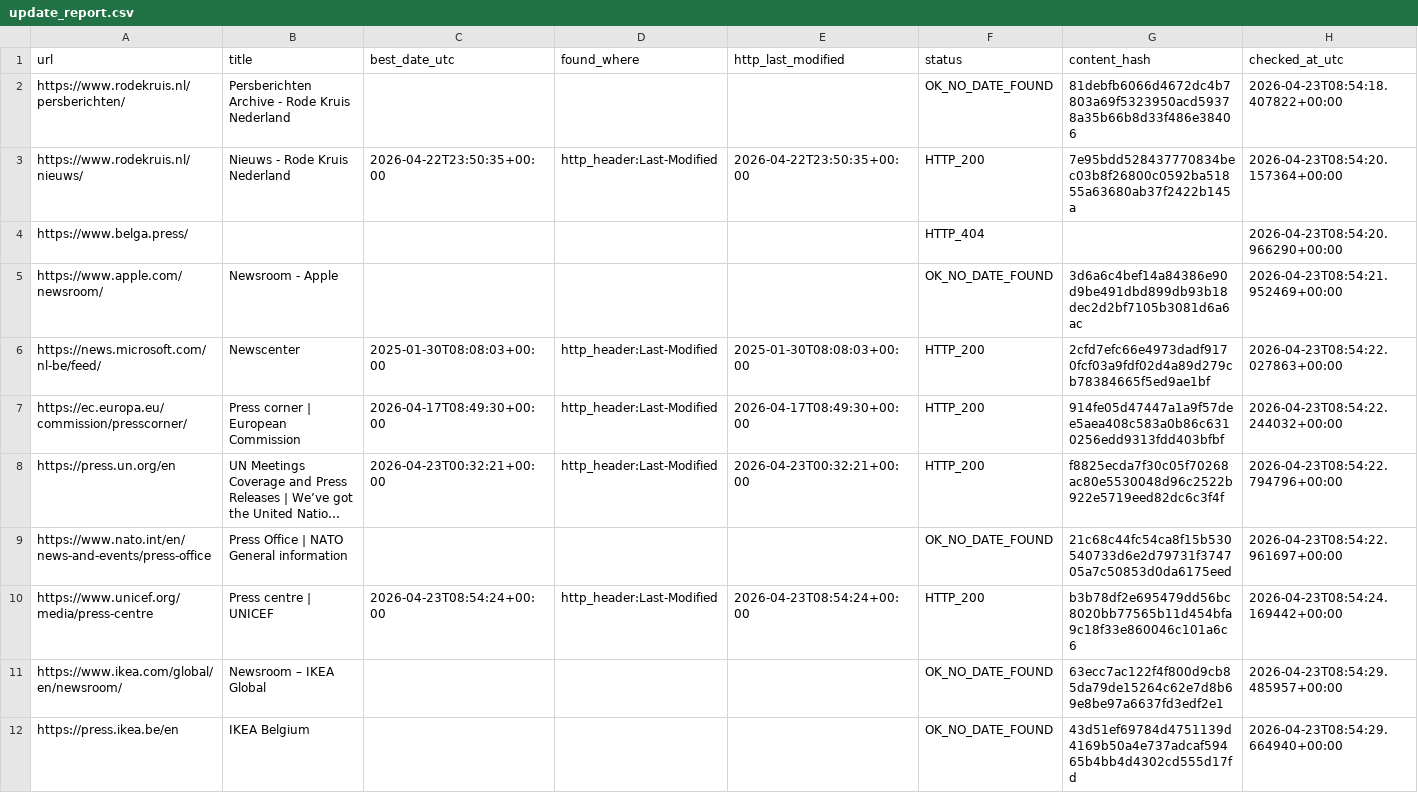
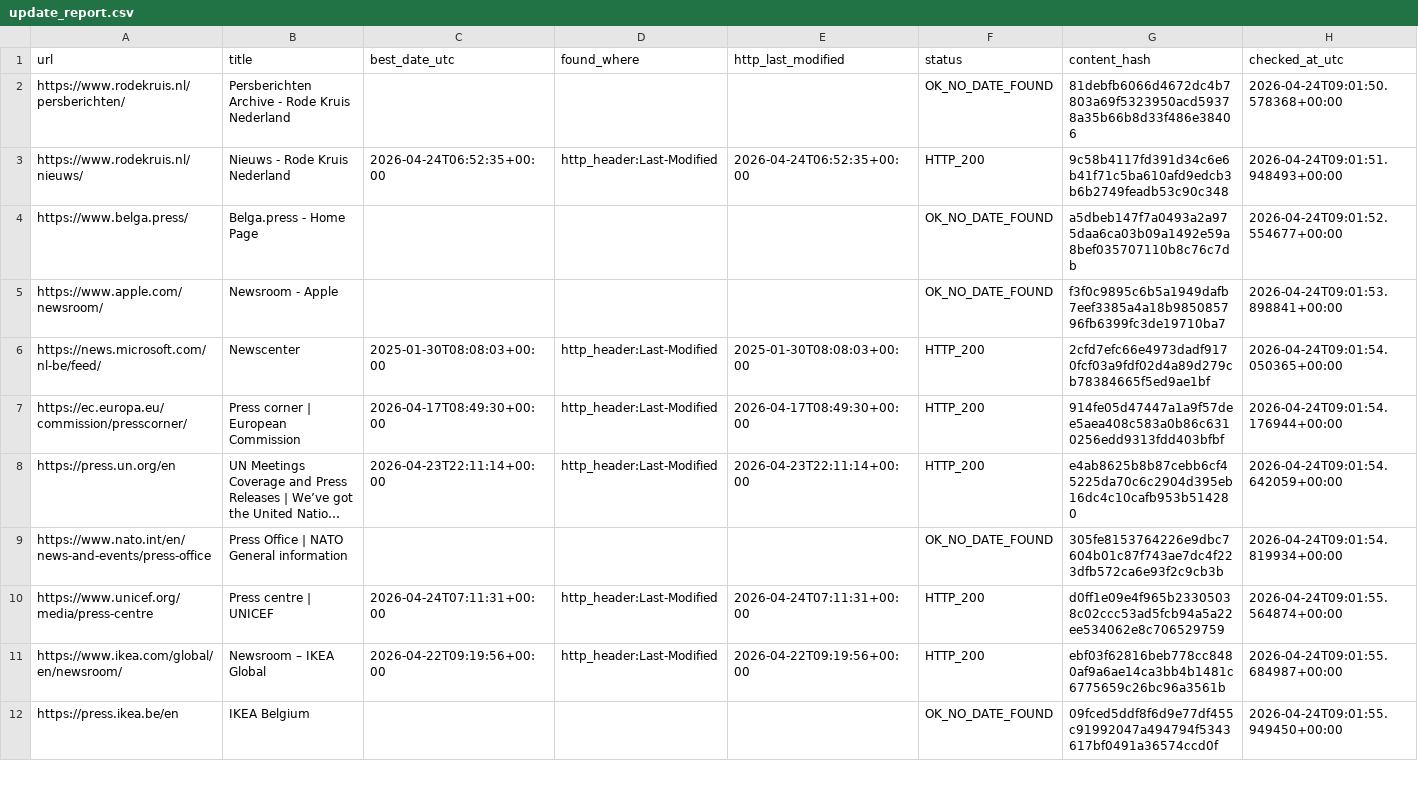
Before and after one commit to yonike2005-cell/Update-checker, a CSV file: output/update_report.csv, drawn as a sheet; only a part is shown; long unchanged cells end in …; the diff covers the shown part only; the diff names each change by its address in the sheet, - before the commit and + after, or states it on an @@ line.

```diff
--- a/output/update_report.csv
+++ b/output/update_report.csv
-H2 (checked_at_utc): 2026-04-23T08:54:18.407822+00:00
+H2 (checked_at_utc): 2026-04-24T09:01:50.578368+00:00
-C3 (best_date_utc): 2026-04-22T23:50:35+00:00
+C3 (best_date_utc): 2026-04-24T06:52:35+00:00
-E3 (http_last_modified): 2026-04-22T23:50:35+00:00
+E3 (http_last_modified): 2026-04-24T06:52:35+00:00
-G3 (content_hash): 7e95bdd528437770834bec03b8f26800c0592ba51855a63680ab37f2422b145a
+G3 (content_hash): 9c58b4117fd391d34c6e6b41f71c5ba610afd9edcb3b6b2749feadb53c90c348
-H3 (checked_at_utc): 2026-04-23T08:54:20.157364+00:00
+H3 (checked_at_utc): 2026-04-24T09:01:51.948493+00:00
-B4 (title): (empty)
+B4 (title): Belga.press - Home Page
-F4 (status): HTTP_404
+F4 (status): OK_NO_DATE_FOUND
-G4 (content_hash): (empty)
+G4 (content_hash): a5dbeb147f7a0493a2a975daa6ca03b09a1492e59a8bef035707110b8c76c7db
-H4 (checked_at_utc): 2026-04-23T08:54:20.966290+00:00
+H4 (checked_at_utc): 2026-04-24T09:01:52.554677+00:00
-G5 (content_hash): 3d6a6c4bef14a84386e90d9be491dbd899db93b18dec2d2bf7105b3081d6a6ac
+G5 (content_hash): f3f0c9895c6b5a1949dafb7eef3385a4a18b985085796fb6399fc3de19710ba7
-H5 (checked_at_utc): 2026-04-23T08:54:21.952469+00:00
+H5 (checked_at_utc): 2026-04-24T09:01:53.898841+00:00
-H6 (checked_at_utc): 2026-04-23T08:54:22.027863+00:00
+H6 (checked_at_utc): 2026-04-24T09:01:54.050365+00:00
-H7 (checked_at_utc): 2026-04-23T08:54:22.244032+00:00
+H7 (checked_at_utc): 2026-04-24T09:01:54.176944+00:00
-C8 (best_date_utc): 2026-04-23T00:32:21+00:00
+C8 (best_date_utc): 2026-04-23T22:11:14+00:00
-E8 (http_last_modified): 2026-04-23T00:32:21+00:00
+E8 (http_last_modified): 2026-04-23T22:11:14+00:00
-G8 (content_hash): f8825ecda7f30c05f70268ac80e5530048d96c2522b922e5719eed82dc6c3f4f
+G8 (content_hash): e4ab8625b8b87cebb6cf45225da70c6c2904d395eb16dc4c10cafb953b514280
-H8 (checked_at_utc): 2026-04-23T08:54:22.794796+00:00
+H8 (checked_at_utc): 2026-04-24T09:01:54.642059+00:00
-G9 (content_hash): 21c68c44fc54ca8f15b530540733d6e2d79731f374705a7c50853d0da6175eed
+G9 (content_hash): 305fe8153764226e9dbc7604b01c87f743ae7dc4f223dfb572ca6e93f2c9cb3b
-H9 (checked_at_utc): 2026-04-23T08:54:22.961697+00:00
+H9 (checked_at_utc): 2026-04-24T09:01:54.819934+00:00
-C10 (best_date_utc): 2026-04-23T08:54:24+00:00
+C10 (best_date_utc): 2026-04-24T07:11:31+00:00
-E10 (http_last_modified): 2026-04-23T08:54:24+00:00
+E10 (http_last_modified): 2026-04-24T07:11:31+00:00
-G10 (content_hash): b3b78df2e695479dd56bc8020bb77565b11d454bfa9c18f33e860046c101a6c6
+G10 (content_hash): d0ff1e09e4f965b23305038c02ccc53ad5fcb94a5a22ee534062e8c706529759
-H10 (checked_at_utc): 2026-04-23T08:54:24.169442+00:00
+H10 (checked_at_utc): 2026-04-24T09:01:55.564874+00:00
-C11 (best_date_utc): (empty)
+C11 (best_date_utc): 2026-04-22T09:19:56+00:00
-D11 (found_where): (empty)
+D11 (found_where): http_header:Last-Modified
-E11 (http_last_modified): (empty)
+E11 (http_last_modified): 2026-04-22T09:19:56+00:00
-F11 (status): OK_NO_DATE_FOUND
+F11 (status): HTTP_200
-G11 (content_hash): 63ecc7ac122f4f800d9cb85da79de15264c62e7d8b69e8be97a6637fd3edf2e1
+G11 (content_hash): ebf03f62816beb778cc8480af9a6ae14ca3bb4b1481c6775659c26bc96a3561b
-H11 (checked_at_utc): 2026-04-23T08:54:29.485957+00:00
+H11 (checked_at_utc): 2026-04-24T09:01:55.684987+00:00
-G12 (content_hash): 43d51ef69784d4751139d4169b50a4e737adcaf59465b4bb4d4302cd555d17fd
+G12 (content_hash): 09fced5ddf8f6d9e77df455c91992047a494794f5343617bf0491a36574ccd0f
-H12 (checked_at_utc): 2026-04-23T08:54:29.664940+00:00
+H12 (checked_at_utc): 2026-04-24T09:01:55.949450+00:00
```
Also changed, not shown: 11 edited cells elsewhere in this file.
